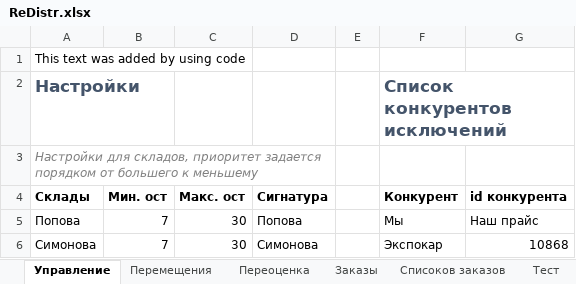
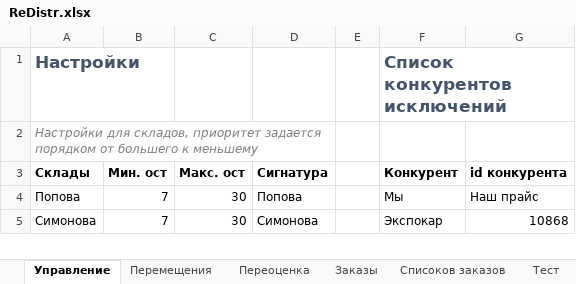
Before and after one commit to xiss/ReDistr, an Excel workbook: ReDistr/ReDistr.xlsx, sheet Управление, drawn as a sheet; only a part is shown; values as stored, in another font and other column widths than the file's, no borders; the diff names each change by its address in the sheet, - before the commit and + after, or states it on an @@ line.

```diff
--- a/ReDistr/ReDistr.xlsx (sheet Управление)
+++ b/ReDistr/ReDistr.xlsx (sheet Управление)
-row 1: This text was added by using code
```
Also changed, not shown: sheet Переоценка, 6 other files.
